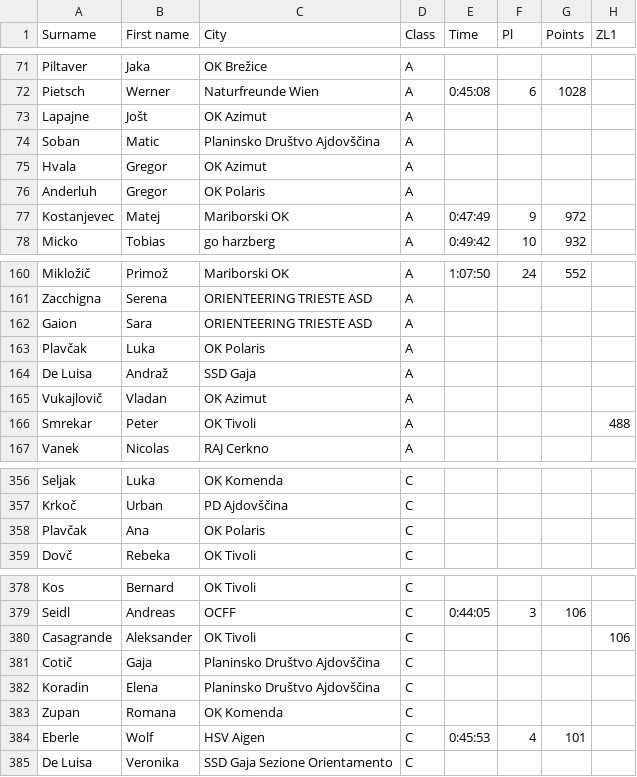
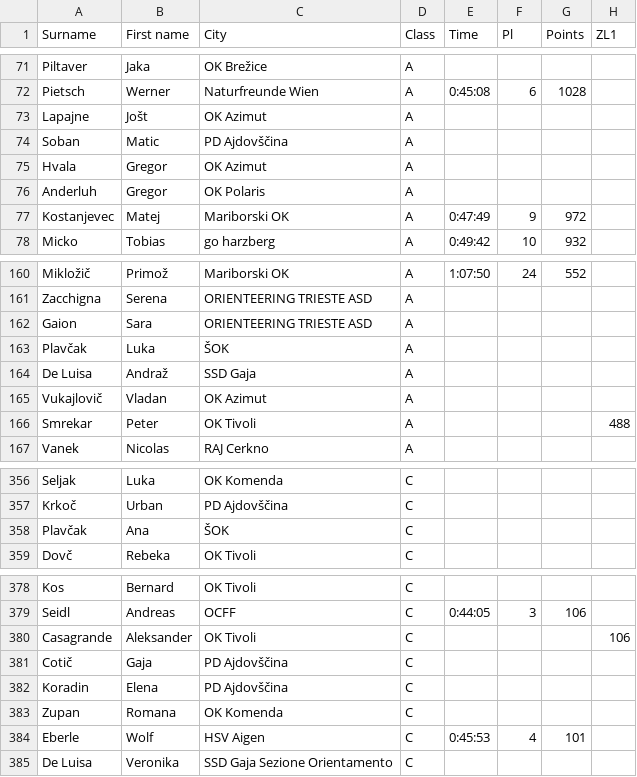
Before and after one commit to andrejborstnik/ZL, a CSV file: ResnaStanja/StanjeLige17.csv, drawn as a sheet; only a part is shown, gaps mark what is left out; the diff names each change by its address in the sheet, - before the commit and + after, or states it on an @@ line.

```diff
--- a/ResnaStanja/StanjeLige17.csv
+++ b/ResnaStanja/StanjeLige17.csv
-C74 (City): Planinsko Društvo Ajdovščina
+C74 (City): PD Ajdovščina
-C163 (City): OK Polaris
+C163 (City): ŠOK
-C358 (City): OK Polaris
+C358 (City): ŠOK
-C381:C382 (City): Planinsko Društvo Ajdovščina
+C381:C382 (City): PD Ajdovščina
```
Also changed, not shown: ResnaStanja/StanjeLige15.csv, ResnaStanja/StanjeLige18.csv, 4 other files.
